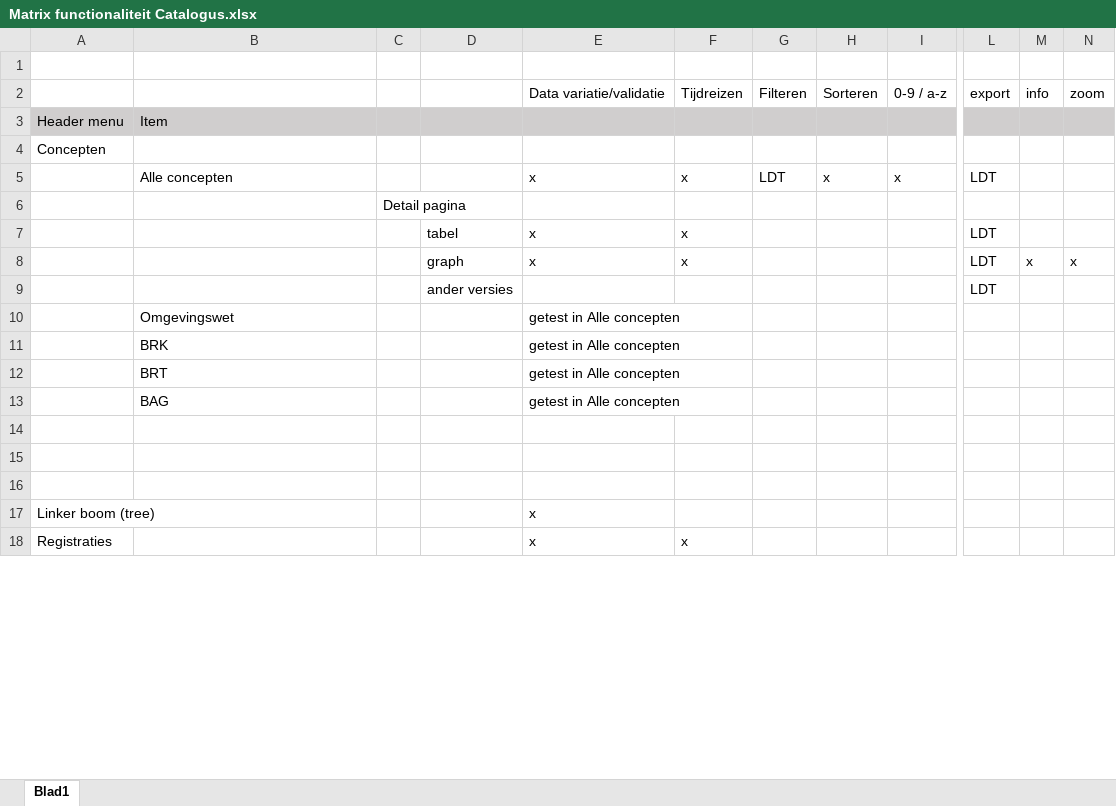
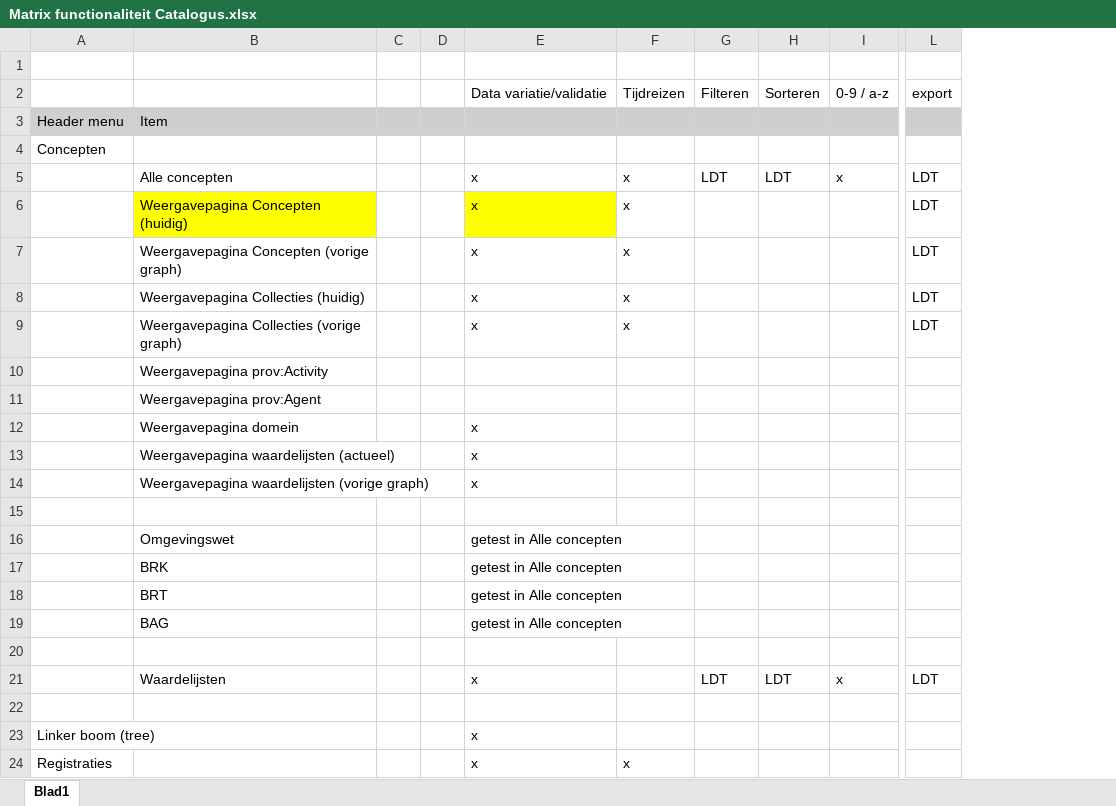
Before and after one commit to bp4mc2/bp4mc2, an Excel workbook: catalogusdata/Matrix functionaliteit Catalogus.xlsx, sheet Blad1, drawn as a sheet; only a part is shown, gaps mark what is left out; values as stored, in another font and other column widths than the file's, no borders; removed rows and columns are numbered as before the commit, all else as after; rows hold the shown columns only; the diff covers the shown part only; the diff names each change by its address in the sheet, - before the commit and + after, or states it on an @@ line.

Commit message:
Matrix aangevuld

```diff
--- a/catalogusdata/Matrix functionaliteit Catalogus.xlsx (sheet Blad1)
+++ b/catalogusdata/Matrix functionaliteit Catalogus.xlsx (sheet Blad1)
-column C, row 6: Detail pagina
-column D, empty
+column C, empty
+column D, empty
-column M, row 2: info
-column N, row 2: zoom
-H5: x
+H5: LDT
+row 6:  | Weergavepagina Concepten (huidig) |  |  | x | x |  |  |  | LDT
+row 7:  | Weergavepagina Concepten (vorige graph) |  |  | x | x |  |  |  | LDT
+row 8:  | Weergavepagina Collecties (huidig) |  |  | x | x |  |  |  | LDT
+row 9:  | Weergavepagina Collecties (vorige graph) |  |  | x | x |  |  |  | LDT
+row 10:  | Weergavepagina prov:Activity
+row 11:  | Weergavepagina prov:Agent
+row 12:  | Weergavepagina domein |  |  | x
+row 13:  | Weergavepagina waardelijsten (actueel) |  |  | x
+row 14:  | Weergavepagina waardelijsten (vorige graph) |  |  | x
-row 7:  |  |  | tabel | x | x |  |  |  | LDT
-row 8:  |  |  | graph | x | x |  |  |  | LDT | x | x
-row 9:  |  |  | ander versies |  |  |  |  |  | LDT
-row 21: (empty)
+row 21:  | Waardelijsten |  |  | x |  | LDT | LDT | x | LDT
```
Also changed, not shown: 1 edited cell and cell formats elsewhere in this sheet.
